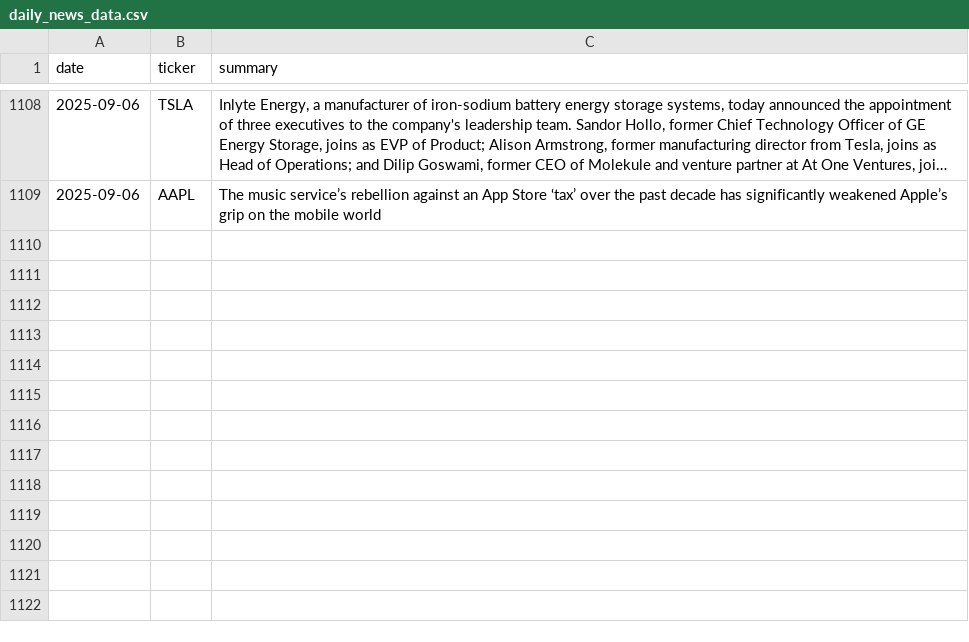
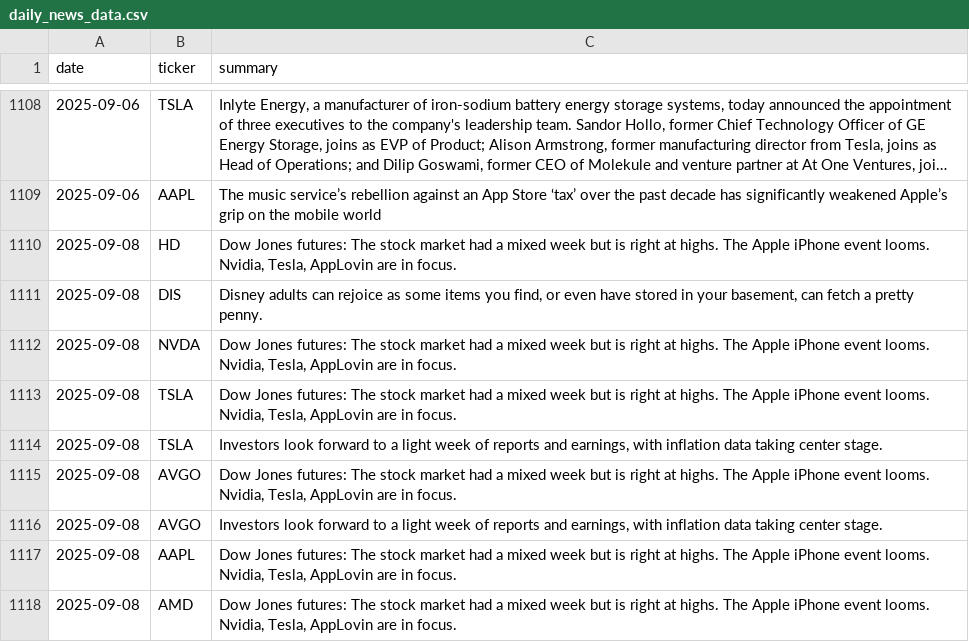
Before and after one commit to EmanFatima-ef/News_Sentiment_Analysis, a CSV file: daily_news_data.csv, drawn as a sheet; only a part is shown, gaps mark what is left out; long unchanged cells end in ….

```diff
--- a/daily_news_data.csv
+++ b/daily_news_data.csv
@@ -1109 +1109,10 @@ date,ticker,summary
 2025-09-06,AAPL,The music service’s rebellion against an App Store ‘tax’ over the past decade has significantly weakened Apple’s grip on the mobile world
+2025-09-08,HD,"Dow Jones futures: The stock market had a mixed week but is right at highs. The Apple iPhone event looms. Nvidia, Tesla, AppLovin are in focus."
+2025-09-08,DIS,"Disney adults can rejoice as some items you find, or even have stored in your basement, can fetch a pretty penny."
+2025-09-08,NVDA,"Dow Jones futures: The stock market had a mixed week but is right at highs. The Apple iPhone event looms. Nvidia, Tesla, AppLovin are in focus."
+2025-09-08,TSLA,"Dow Jones futures: The stock market had a mixed week but is right at highs. The Apple iPhone event looms. Nvidia, Tesla, AppLovin are in focus."
+2025-09-08,TSLA,"Investors look forward to a light week of reports and earnings, with inflation data taking center stage."
+2025-09-08,AVGO,"Dow Jones futures: The stock market had a mixed week but is right at highs. The Apple iPhone event looms. Nvidia, Tesla, AppLovin are in focus."
+2025-09-08,AVGO,"Investors look forward to a light week of reports and earnings, with inflation data taking center stage."
+2025-09-08,AAPL,"Dow Jones futures: The stock market had a mixed week but is right at highs. The Apple iPhone event looms. Nvidia, Tesla, AppLovin are in focus."
+2025-09-08,AMD,"Dow Jones futures: The stock market had a mixed week but is right at highs. The Apple iPhone event looms. Nvidia, Tesla, AppLovin are in focus."
```
Also changed, not shown: daily_sentiment_counts.csv.
